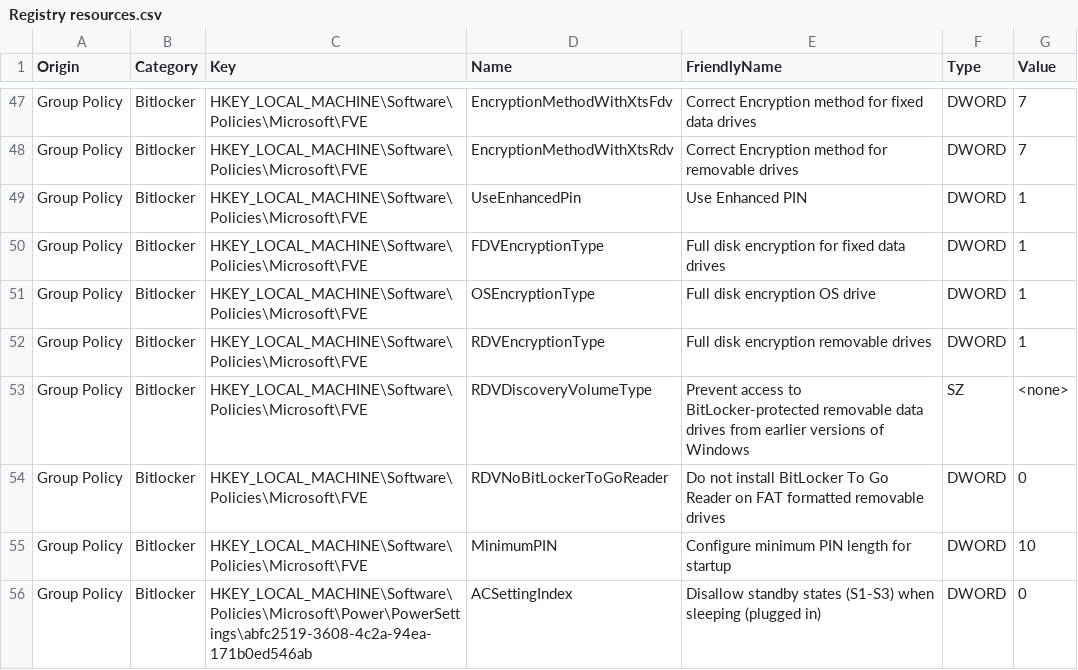
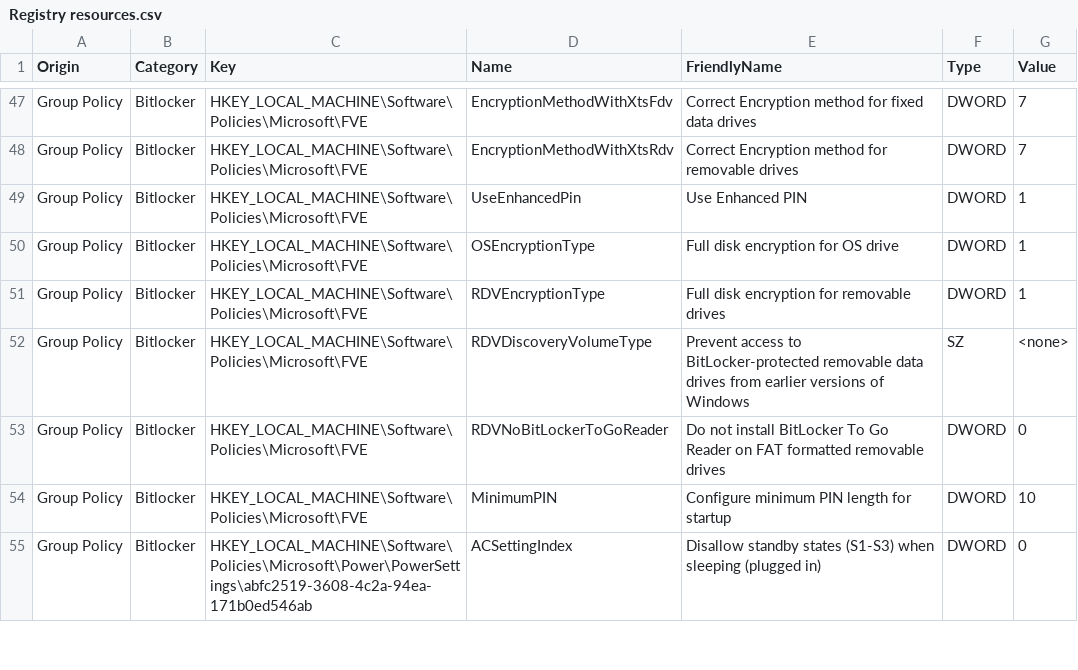
Before and after one commit to HotCakeX/Harden-Windows-Security, a CSV file: Harden-Windows-Security Module/Main files/Resources/Registry resources.csv, drawn as a sheet; only a part is shown, gaps mark what is left out.

Commit message:
Updated BitLocker category
This commit includes changes to the BitLocker category, specifically, the removal of the policy "Full disk encryption for fixed data drives".

This policy would prevent OneDrive personal vault from working properly.

More info available in the PR and Release change logs.

```diff
--- a/Harden-Windows-Security Module/Main files/Resources/Registry resources.csv
+++ b/Harden-Windows-Security Module/Main files/Resources/Registry resources.csv
@@ -49,5 +49,4 @@ Origin,Category,Key,Name,FriendlyName,Type,Value
 "Group Policy","Bitlocker",HKEY_LOCAL_MACHINE\Software\Policies\Microsoft\FVE,UseEnhancedPin,Use Enhanced PIN,DWORD,1
-"Group Policy","Bitlocker",HKEY_LOCAL_MACHINE\Software\Policies\Microsoft\FVE,FDVEncryptionType,Full disk encryption for fixed data drives,DWORD,1
-"Group Policy","Bitlocker",HKEY_LOCAL_MACHINE\Software\Policies\Microsoft\FVE,OSEncryptionType,Full disk encryption OS drive,DWORD,1
-"Group Policy","Bitlocker",HKEY_LOCAL_MACHINE\Software\Policies\Microsoft\FVE,RDVEncryptionType,Full disk encryption removable drives,DWORD,1
+"Group Policy","Bitlocker",HKEY_LOCAL_MACHINE\Software\Policies\Microsoft\FVE,OSEncryptionType,Full disk encryption for OS drive,DWORD,1
+"Group Policy","Bitlocker",HKEY_LOCAL_MACHINE\Software\Policies\Microsoft\FVE,RDVEncryptionType,Full disk encryption for removable drives,DWORD,1
 "Group Policy","Bitlocker",HKEY_LOCAL_MACHINE\Software\Policies\Microsoft\FVE,RDVDiscoveryVolumeType,Prevent access to BitLocker-protected removable data drives from earlier versions of Windows,SZ,<none>
```
Also changed, not shown: 1 other file.
